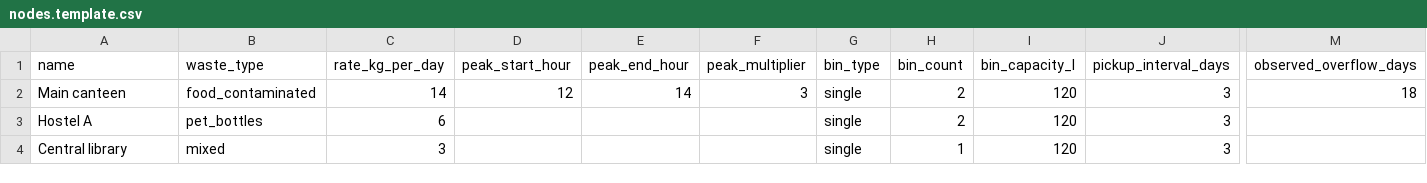
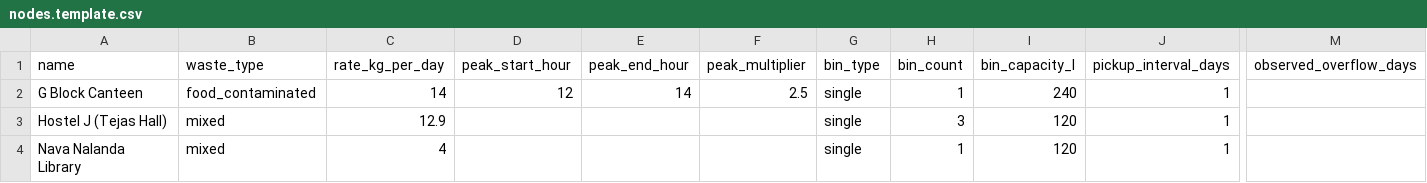
Before and after one commit to Innsaute-glitch/plastic-flow-lab, a CSV file: data/nodes.template.csv, drawn as a sheet; only a part is shown, gaps mark what is left out; removed rows and columns are numbered as before the commit, all else as after; rows hold the shown columns only; the diff names each change by its address in the sheet, - before the commit and + after, or states it on an @@ line.

```diff
--- a/data/nodes.template.csv
+++ b/data/nodes.template.csv
-row 2: Main canteen | food_contaminated | 14 | 12 | 14 | 3 | single | 2 | 120 | 3 | 18
-row 3: Hostel A | pet_bottles | 6 |  |  |  | single | 2 | 120 | 3
+row 2: G Block Canteen | food_contaminated | 14 | 12 | 14 | 2.5 | single | 1 | 240 | 1
+row 3: Hostel J (Tejas Hall) | mixed | 12.9 |  |  |  | single | 3 | 120 | 1
-A4 (name): Central library
+A4 (name): Nava Nalanda Library
-C4 (rate_kg_per_day): 3
+C4 (rate_kg_per_day): 4
-J4 (pickup_interval_days): 3
+J4 (pickup_interval_days): 1
```
Also changed, not shown: 15 other files.
